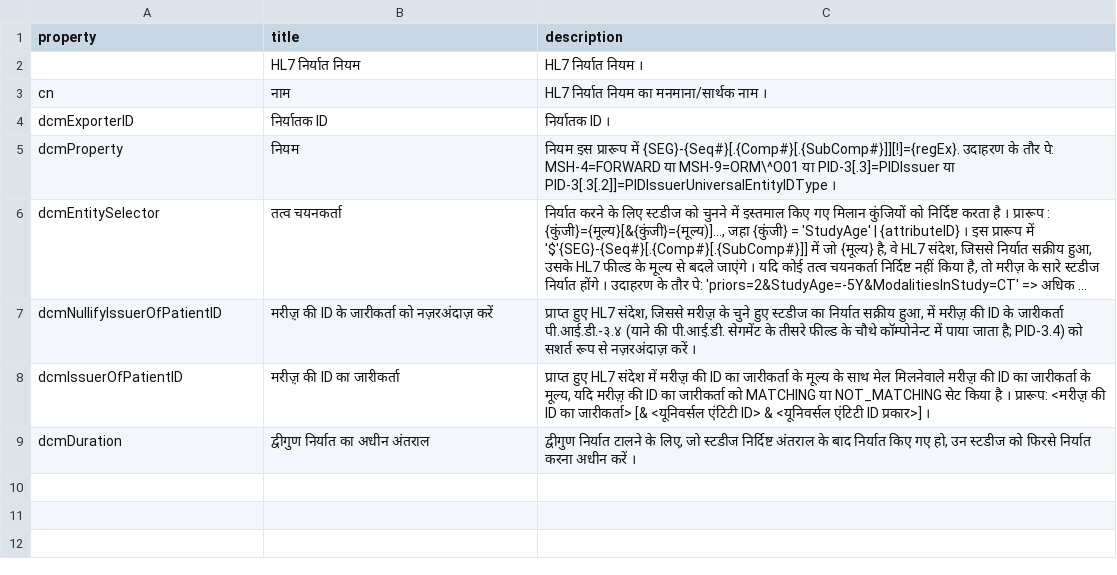
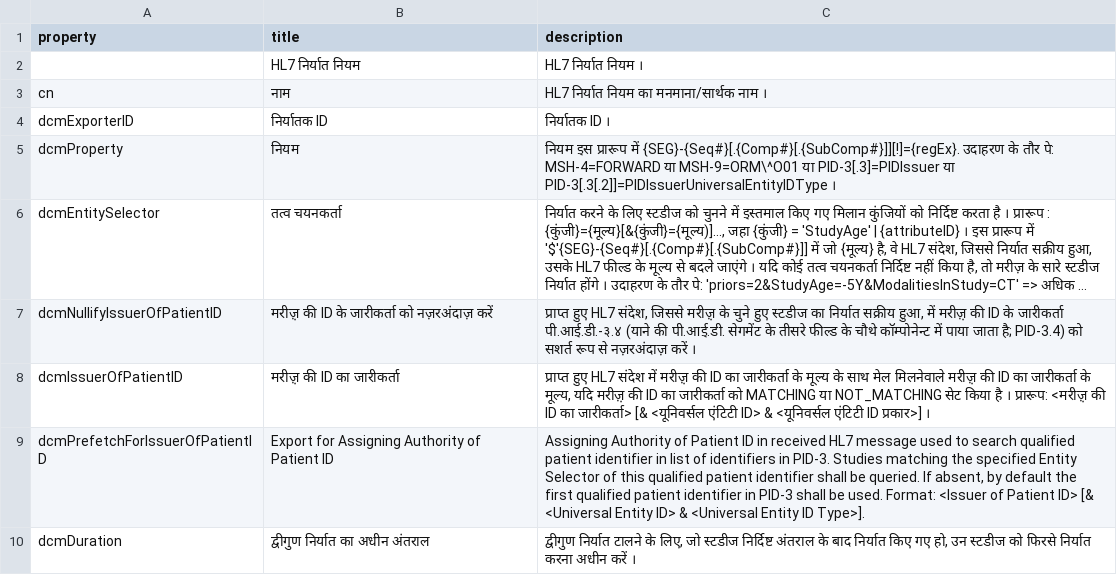
Before and after one commit to dcm4che/dcm4chee-arc-lang, a CSV file: src/csv/hi/hl7ExportRule.schema.csv, drawn as a sheet; long unchanged cells end in …; the diff names each change by its address in the sheet, - before the commit and + after, or states it on an @@ line.

Commit message:
dcm4che/dcm4chee-arc-light#3220 :  HL7 Export Rule : Make qualified patient identifier selected from PID-3 configurable

```diff
--- a/src/csv/hi/hl7ExportRule.schema.csv
+++ b/src/csv/hi/hl7ExportRule.schema.csv
+row 9: dcmPrefetchForIssuerOfPatientID | Export for Assigning Authority of Patient ID | Assigning Authority of Patient ID in received HL7 message used to search qualified patient identifier in list of identifiers in PID-3. Studies matching the specified Entity Selector of this qualified patient identifier shall be queried. If absent, by default the first qualified patient identifier in PID-3 shall be used. Format: <Issuer of Patient ID> [& <Universal Entity ID> & <Universal Entity ID Type>].
```
Also changed, not shown: src/csv/hl7ExportRule.schema.csv, src/csv/it/hl7ExportRule.schema.csv, 7 other files.
